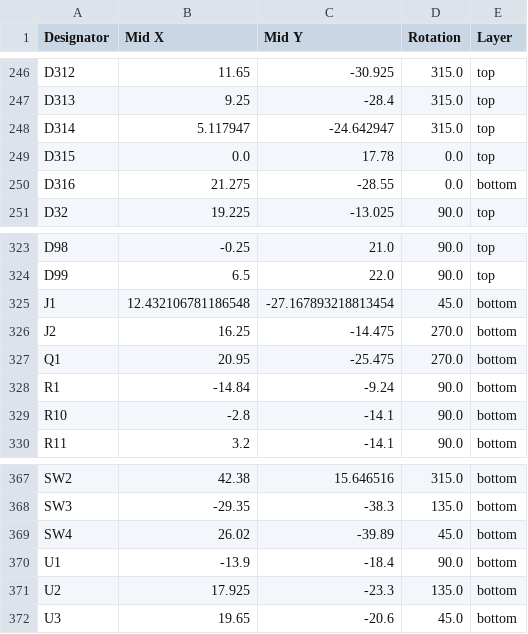
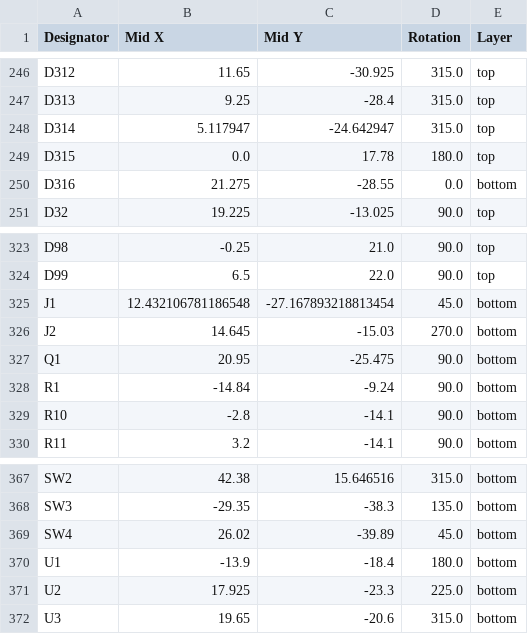
Before and after one commit to badgeteam/hackerhotel2027-hardware, a CSV file: production/positions.csv, drawn as a sheet; only a part is shown, gaps mark what is left out.

```diff
--- a/production/positions.csv
+++ b/production/positions.csv
@@ -248,3 +248,3 @@ D313,9.25,-28.4,315.0,top
 D314,5.117947,-24.642947,315.0,top
-D315,0.0,17.78,0.0,top
+D315,0.0,17.78,180.0,top
 D316,21.275,-28.55,0.0,bottom
@@ -325,4 +325,4 @@ D99,6.5,22.0,90.0,top
 J1,12.432106781186548,-27.167893218813454,45.0,bottom
-J2,16.25,-14.475,270.0,bottom
-Q1,20.95,-25.475,270.0,bottom
+J2,14.645,-15.03,270.0,bottom
+Q1,20.95,-25.475,90.0,bottom
 R1,-14.84,-9.24,90.0,bottom
@@ -369,4 +369,4 @@ SW3,-29.35,-38.3,135.0,bottom
 SW4,26.02,-39.89,45.0,bottom
-U1,-13.9,-18.4,90.0,bottom
-U2,17.925,-23.3,135.0,bottom
-U3,19.65,-20.6,45.0,bottom
+U1,-13.9,-18.4,180.0,bottom
+U2,17.925,-23.3,225.0,bottom
+U3,19.65,-20.6,315.0,bottom
```
Also changed, not shown: production/bom.csv, 9 other files.
